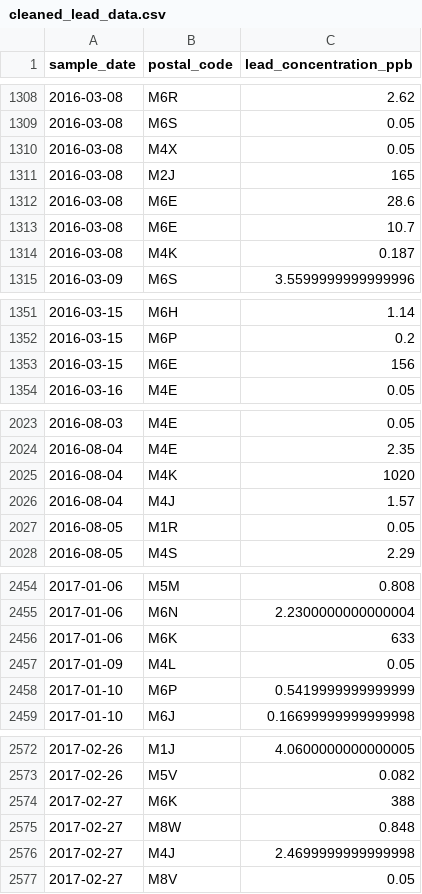
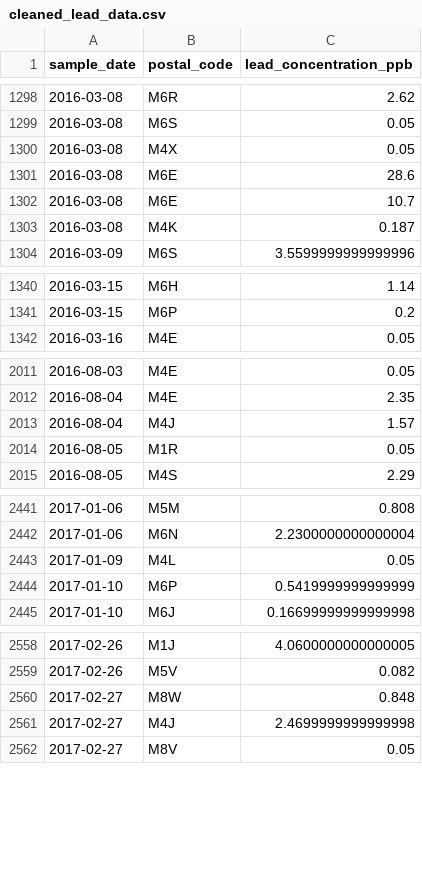
Before and after one commit to AbbassSleiman/Lead-Concentrations, a CSV file: outputs/data/cleaned_lead_data.csv, drawn as a sheet; only a part is shown, gaps mark what is left out; the diff covers the shown part only; the diff names each change by its address in the sheet, - before the commit and + after, or states it on an @@ line.

```diff
--- a/outputs/data/cleaned_lead_data.csv
+++ b/outputs/data/cleaned_lead_data.csv
-row 1311: 2016-03-08 | M2J | 165
-row 1353: 2016-03-15 | M6E | 156
-row 2025: 2016-08-04 | M4K | 1020
-row 2456: 2017-01-06 | M6K | 633
-row 2574: 2017-02-27 | M6K | 388
```
Also changed, not shown: 35 removed rows elsewhere in this file, 1 other file.
